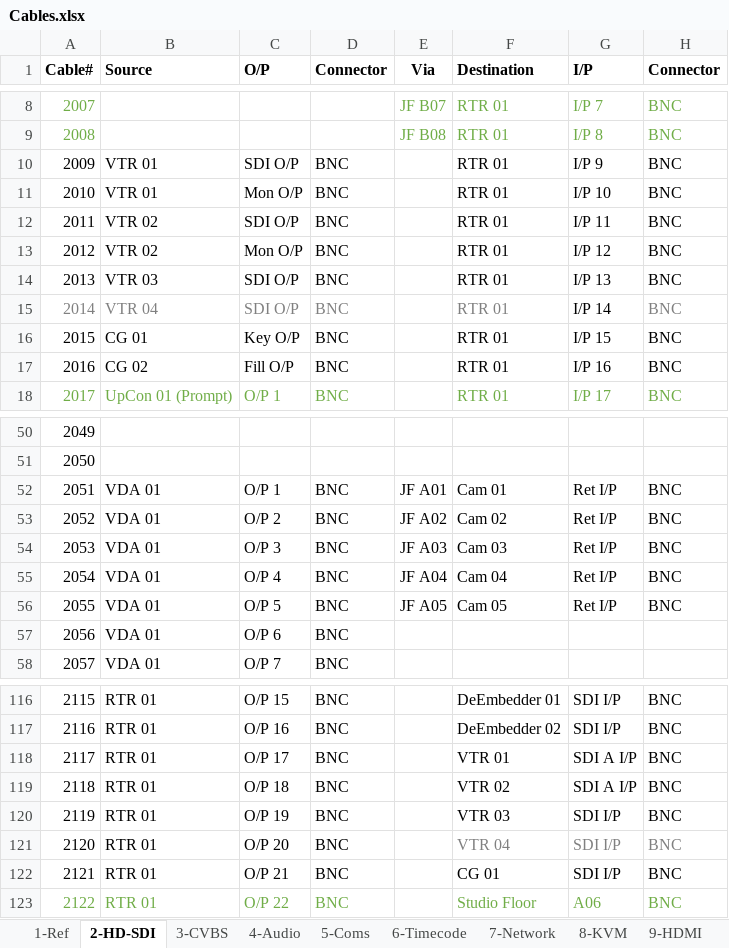
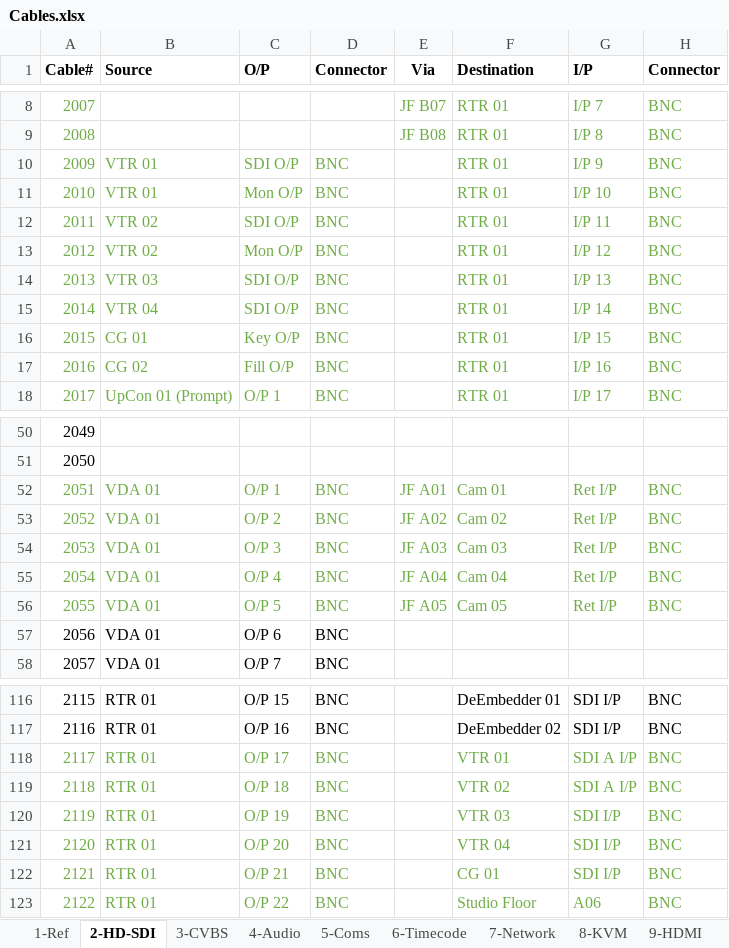
Before and after one commit to group6tech/ssftv-studio, an Excel workbook: Cables.xlsx, sheet 2-HD-SDI, drawn as a sheet; only a part is shown, gaps mark what is left out; values as stored, in another font and other column widths than the file's, no borders; the diff covers the shown part only; the diff names each change by its address in the sheet, - before the commit and + after, or states it on an @@ line.

```diff
--- a/Cables.xlsx (sheet 2-HD-SDI)
+++ b/Cables.xlsx (sheet 2-HD-SDI)
-A10:D14 text colour: black
+A10:D14 text colour: #70AD47
-F10:H14 text colour: black
+F10:H14 text colour: #70AD47
-A15:D15 text colour: #808080
+A15:D15 text colour: #70AD47
-F15 text colour: #808080
+F15 text colour: #70AD47
-G15 text colour: black
+G15 text colour: #70AD47
-H15 text colour: #808080
+H15 text colour: #70AD47
-A16:D17 text colour: black
+A16:D17 text colour: #70AD47
-F16:H17 text colour: black
+F16:H17 text colour: #70AD47
-A52:H56 text colour: black
+A52:H56 text colour: #70AD47
-A118:D122 text colour: black
+A118:D122 text colour: #70AD47
-F118:H120 text colour: black
+F118:H120 text colour: #70AD47
-F121:H121 text colour: #808080
+F121:H121 text colour: #70AD47
-F122:H122 text colour: black
+F122:H122 text colour: #70AD47
```
Also changed, not shown: cell formats elsewhere in this sheet, sheet 6-Timecode, sheet 7-Network, sheet 5-Coms, sheet 1-Ref, sheet 8-KVM, sheet 3-CVBS, 1 more sheet, 1 other file.
